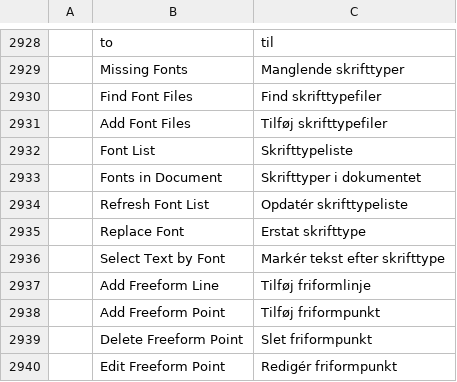
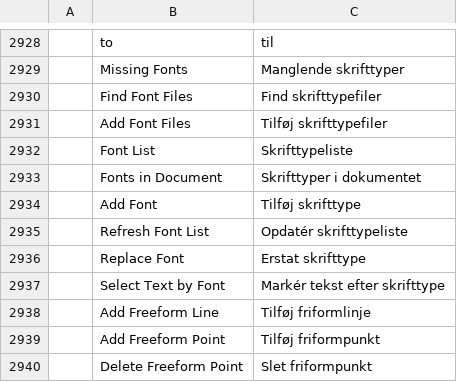
Before and after one commit to addibble/vectorcraft, a TSV file: crates/ui-egui/src/i18n/da.tsv, drawn as a sheet; only a part is shown, gaps mark what is left out; the shorter side is filled out with more unchanged rows; the diff names each change by its address in the sheet, - before the commit and + after, or states it on an @@ line.

```diff
--- a/crates/ui-egui/src/i18n/da.tsv
+++ b/crates/ui-egui/src/i18n/da.tsv
+row 2934:  | Add Font | Tilføj skrifttype
```
Also changed, not shown: crates/ui-egui/src/i18n/bg.tsv, crates/ui-egui/src/i18n/id.tsv, 21 other files.
